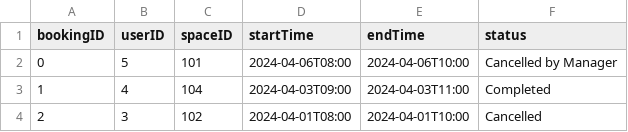
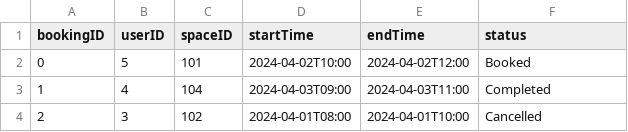
Before and after one commit to KDHIR004/YUparking, a CSV file: bin/yuparking/data/bookings.csv, drawn as a sheet.

```diff
--- a/bin/yuparking/data/bookings.csv
+++ b/bin/yuparking/data/bookings.csv
@@ -1,3 +1,3 @@
 bookingID,userID,spaceID,startTime,endTime,status
-0,5,101,2024-04-06T08:00,2024-04-06T10:00,Cancelled by Manager
+0,5,101,2024-04-02T10:00,2024-04-02T12:00,Booked
 1,4,104,2024-04-03T09:00,2024-04-03T11:00,Completed
```
Also changed, not shown: bin/yuparking/data/users.csv, src/yuparking/data/bookings.csv, 5 other files.
